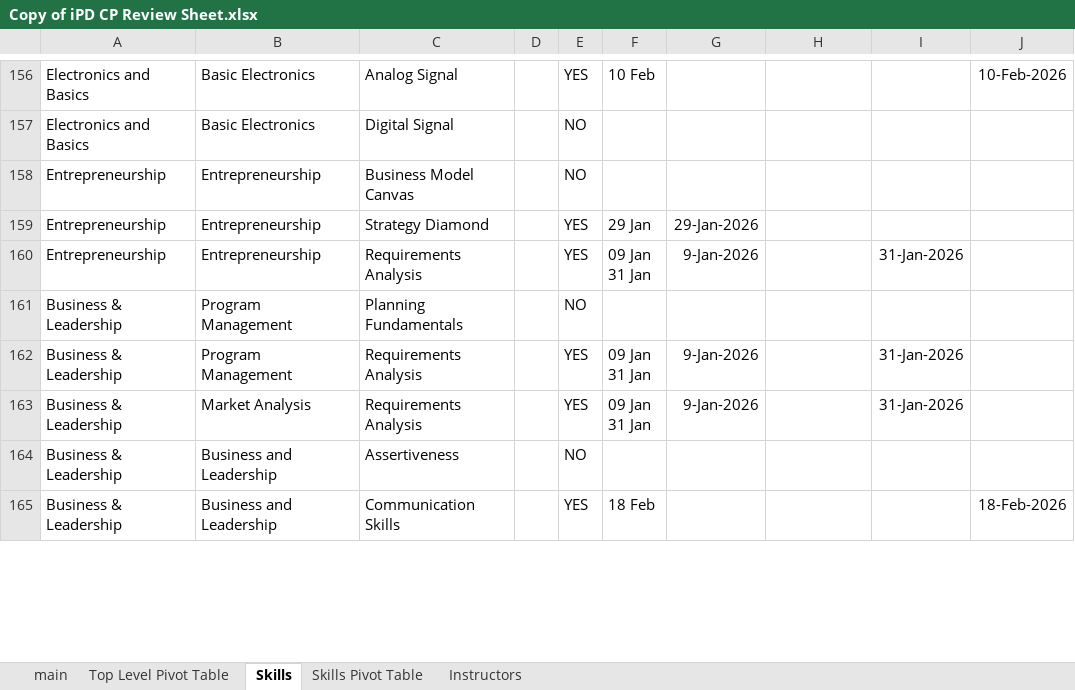
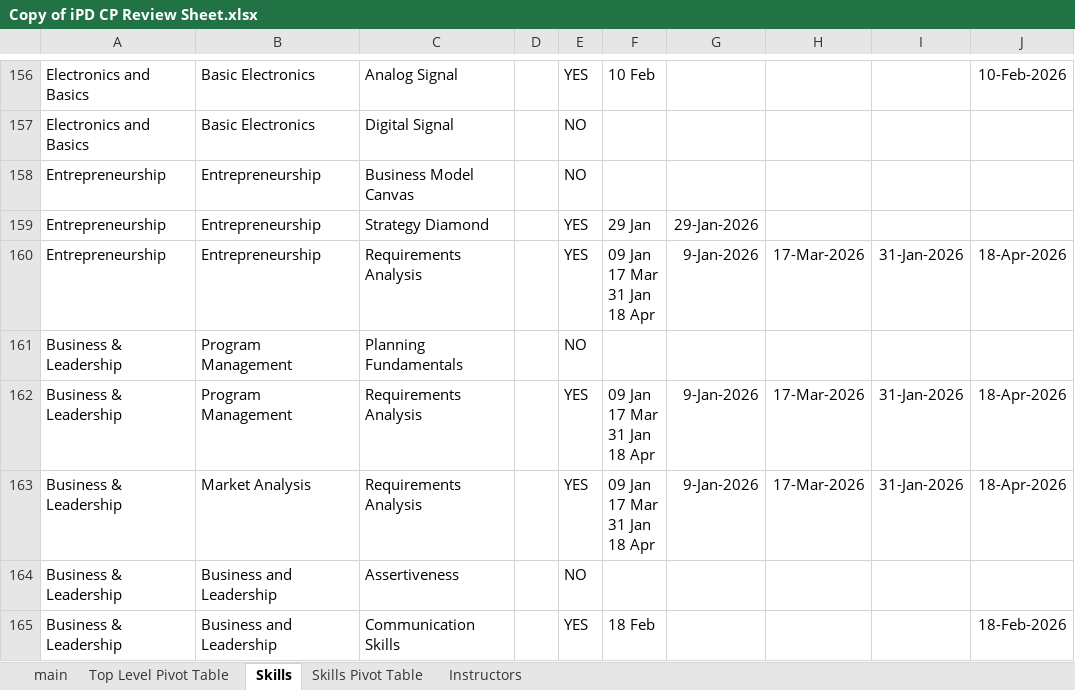
Before and after one commit to priyanshuuuuuuuuu/cipd_erp, an Excel workbook: Data/Copy of iPD CP Review Sheet.xlsx, sheet Skills, drawn as a sheet; only a part is shown, gaps mark what is left out; values as stored, in another font and other column widths than the file's, no borders; charts and pictures not drawn; ↵ is a line break in a cell; the diff covers the shown part only; the diff names each change by its address in the sheet, - before the commit and + after, or states it on an @@ line.

```diff
--- a/Data/Copy of iPD CP Review Sheet.xlsx (sheet Skills)
+++ b/Data/Copy of iPD CP Review Sheet.xlsx (sheet Skills)
-F160: 09 Jan ↵ 31 Jan
+F160: 09 Jan ↵ 17 Mar ↵ 31 Jan ↵ 18 Apr
-H160: (empty)
+H160: 17-Mar-2026
-J160: (empty)
+J160: 18-Apr-2026
-F162:F163: 09 Jan ↵ 31 Jan
+F162:F163: 09 Jan ↵ 17 Mar ↵ 31 Jan ↵ 18 Apr
-H162:H163: (empty)
+H162:H163: 17-Mar-2026
-J162:J163: (empty)
+J162:J163: 18-Apr-2026
```
Also changed, not shown: 1 added row, 1 removed row and 62 edited cells elsewhere in this sheet, sheet main, sheet Skills Pivot Table, charts or pictures.
